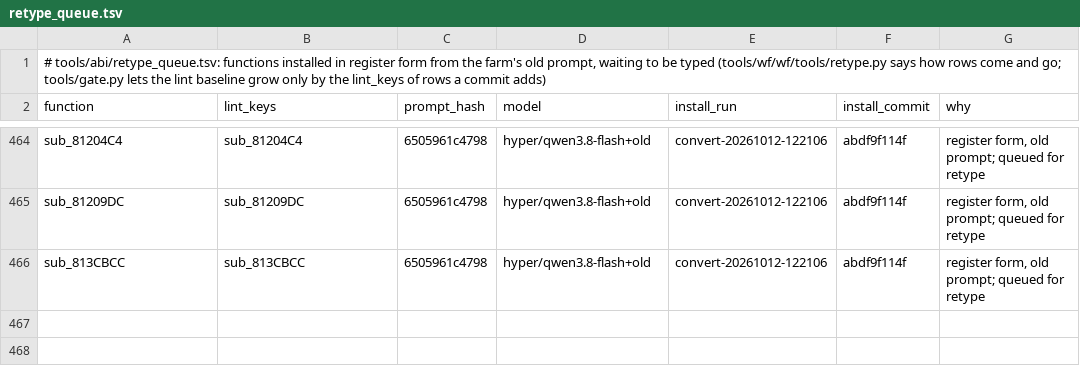
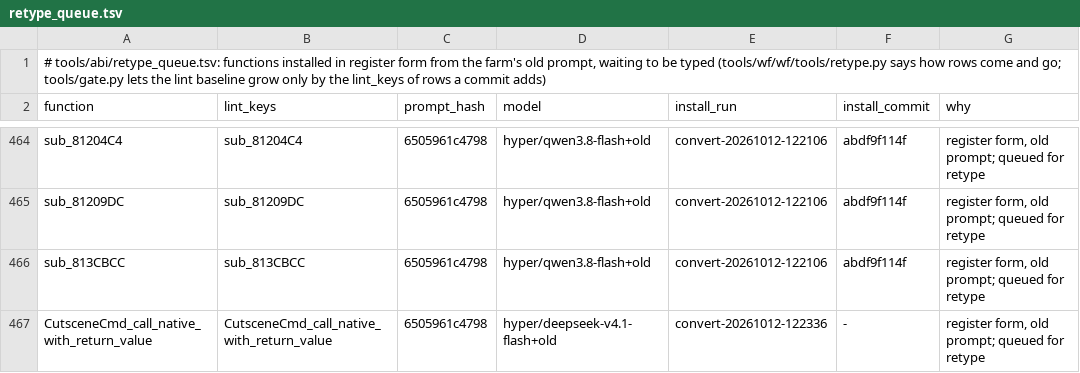
Before and after one commit to alex-berliner/bn6f-recomp, a TSV file: tools/abi/retype_queue.tsv, drawn as a sheet; only a part is shown, gaps mark what is left out; the diff names each change by its address in the sheet, - before the commit and + after, or states it on an @@ line.

```diff
--- a/tools/abi/retype_queue.tsv
+++ b/tools/abi/retype_queue.tsv
+row 467: CutsceneCmd_call_native_with_return_value | CutsceneCmd_call_native_with_return_value | 6505961c4798 | hyper/deepseek-v4.1-flash+old | convert-20261012-122336 | - | register form, old prompt; queued for retype
```
Also changed, not shown: 2 other files.
